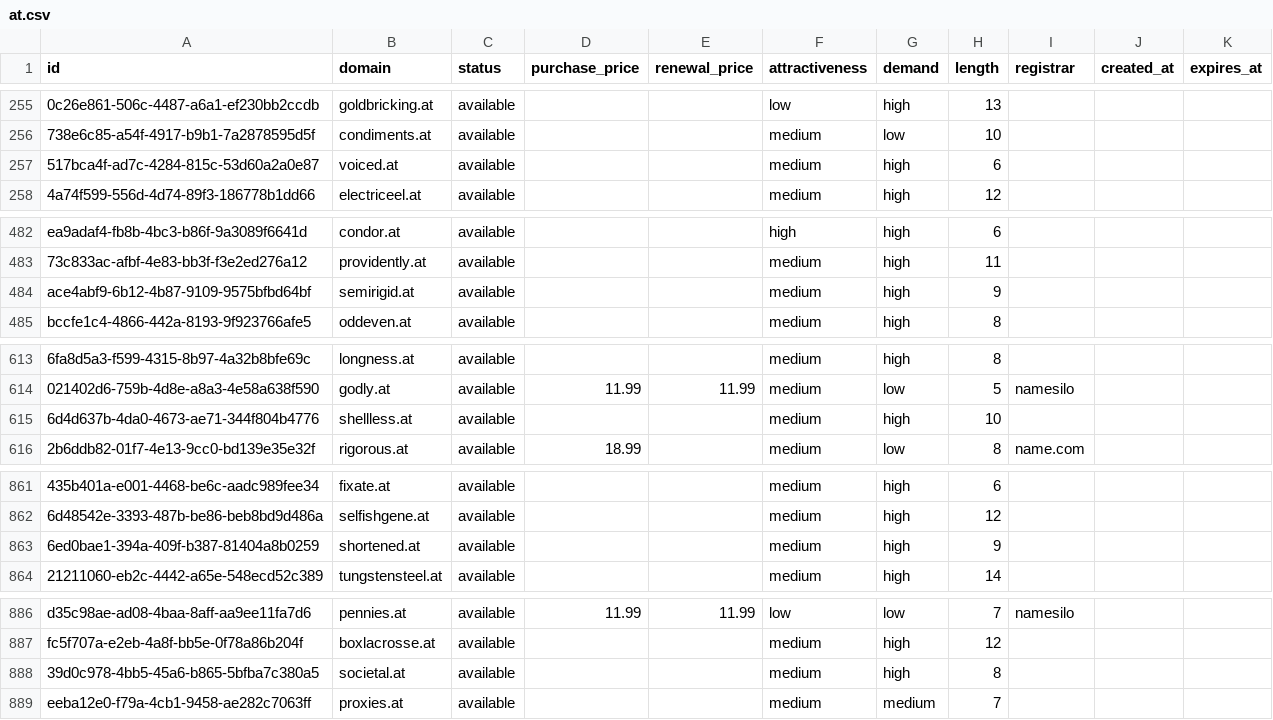
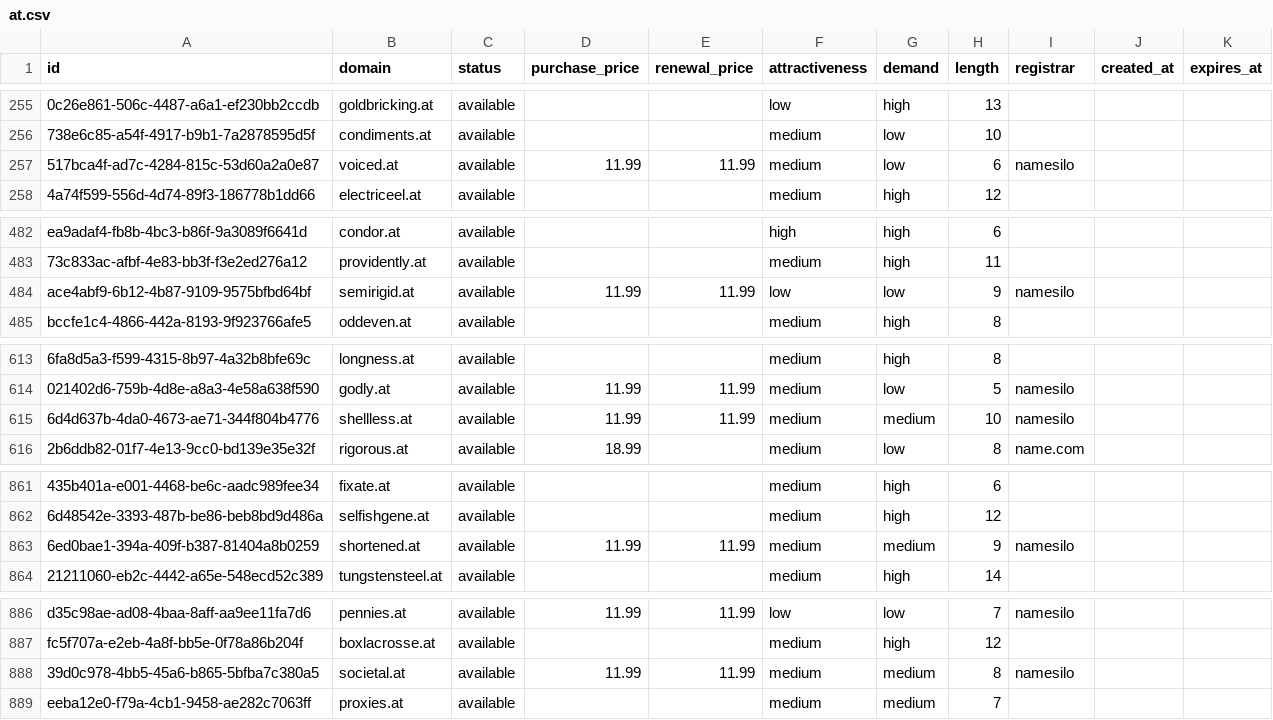
Before and after one commit to UniqueDomains/at-oneword-domains, a CSV file: at.csv, drawn as a sheet; only a part is shown, gaps mark what is left out; the diff names each change by its address in the sheet, - before the commit and + after, or states it on an @@ line.

Commit message:
Domains update

```diff
--- a/at.csv
+++ b/at.csv
-D257 (purchase_price): (empty)
+D257 (purchase_price): 11.99
-E257 (renewal_price): (empty)
+E257 (renewal_price): 11.99
-G257 (demand): high
+G257 (demand): low
-I257 (registrar): (empty)
+I257 (registrar): namesilo
-D484 (purchase_price): (empty)
+D484 (purchase_price): 11.99
-E484 (renewal_price): (empty)
+E484 (renewal_price): 11.99
-F484 (attractiveness): medium
+F484 (attractiveness): low
-G484 (demand): high
+G484 (demand): low
-I484 (registrar): (empty)
+I484 (registrar): namesilo
-D615 (purchase_price): (empty)
+D615 (purchase_price): 11.99
-E615 (renewal_price): (empty)
+E615 (renewal_price): 11.99
-G615 (demand): high
+G615 (demand): medium
-I615 (registrar): (empty)
+I615 (registrar): namesilo
-D863 (purchase_price): (empty)
+D863 (purchase_price): 11.99
-E863 (renewal_price): (empty)
+E863 (renewal_price): 11.99
-G863 (demand): high
+G863 (demand): medium
-I863 (registrar): (empty)
+I863 (registrar): namesilo
-D888 (purchase_price): (empty)
+D888 (purchase_price): 11.99
-E888 (renewal_price): (empty)
+E888 (renewal_price): 11.99
-G888 (demand): high
+G888 (demand): medium
-I888 (registrar): (empty)
+I888 (registrar): namesilo
```
Also changed, not shown: 4 other files.
